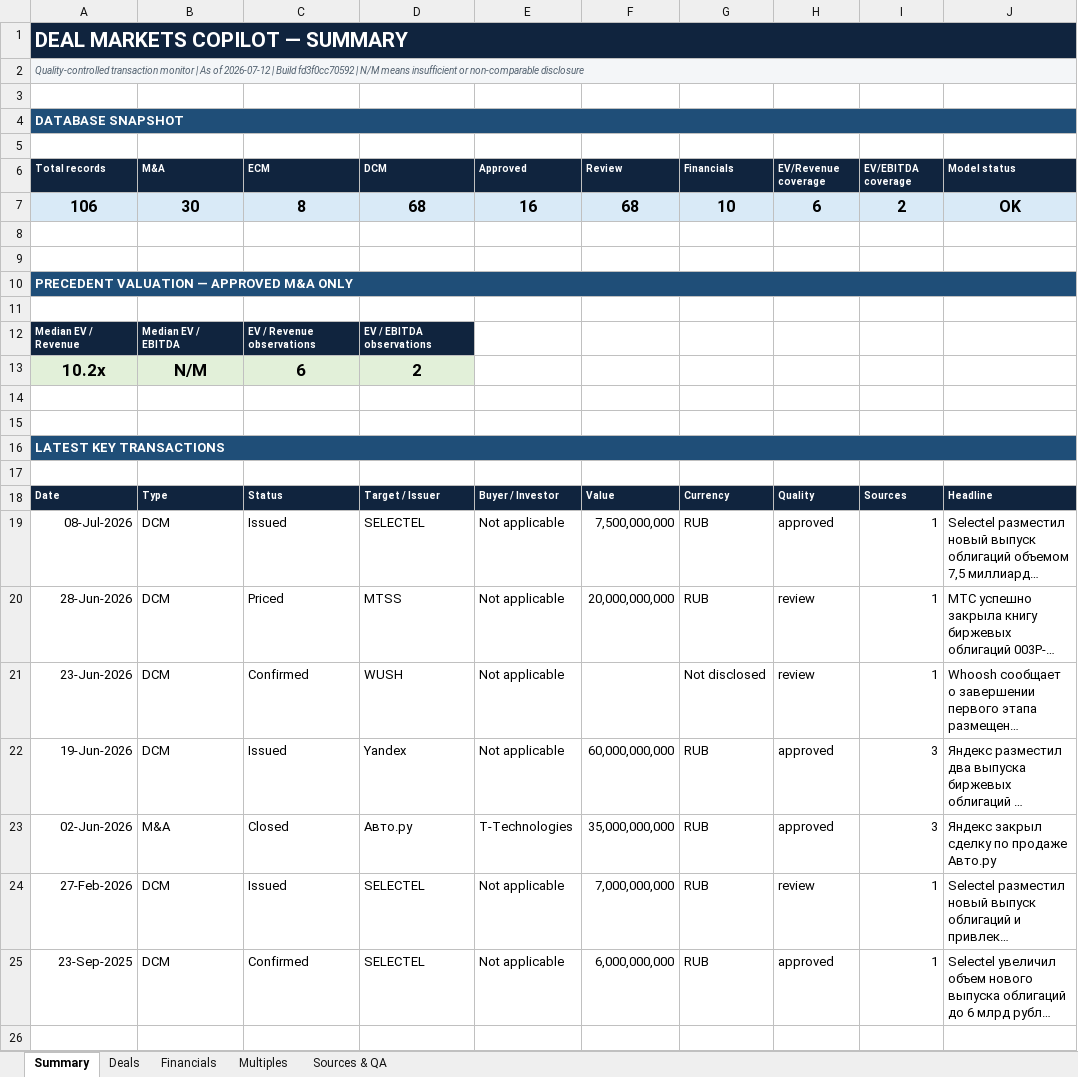
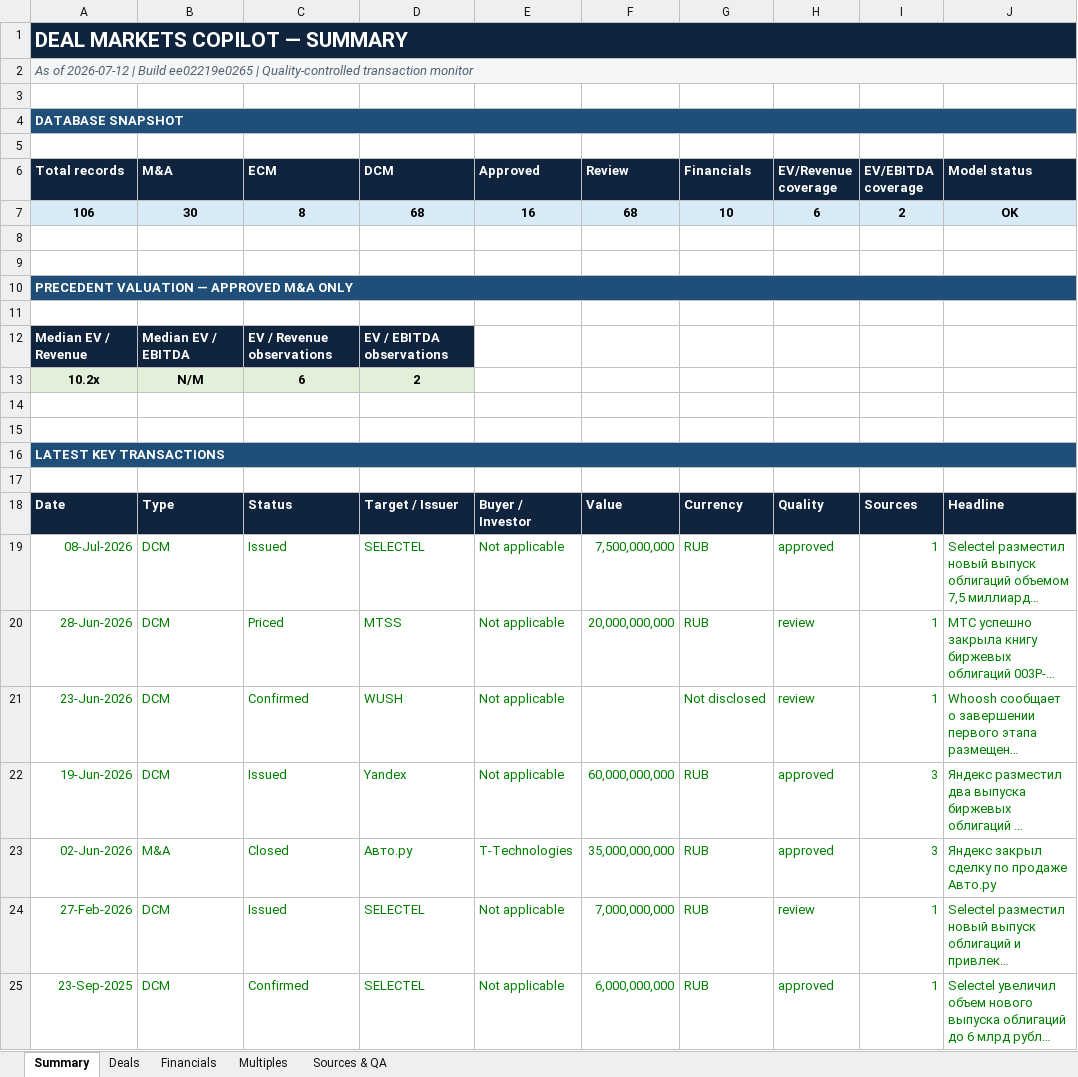
Before and after one commit to irisaurum/deal-markets-copilot, an Excel workbook: output/precedent_transactions.xlsx, sheet Summary, drawn as a sheet; long unchanged cells end in …; values as stored, in another font and other column widths than the file's, no borders; the diff names each change by its address in the sheet, - before the commit and + after, or states it on an @@ line.

```diff
--- a/output/precedent_transactions.xlsx (sheet Summary)
+++ b/output/precedent_transactions.xlsx (sheet Summary)
-A2 (Total records): Quality-controlled transaction monitor | As of 2026-07-12 | Build fd3f0cc70592 | N/M means insufficient or non-comparable disclosure
+A2 (Total records): As of 2026-07-12 | Build ee02219e0265 | Quality-controlled transaction monitor
@@ A2 text size: larger @@
@@ A6:J6 text size: larger @@
@@ A7:J7 text size: smaller @@
@@ A12:D12 text size: larger @@
@@ A13:D13 text size: smaller @@
@@ A18:J18 text size: larger @@
-A19:J20 text colour: black
+A19:J20 text colour: #008000
-A21:E21 text colour: black
+A21:E21 text colour: #008000
-G21:J21 text colour: black
+G21:J21 text colour: #008000
-A22:J25 text colour: black
+A22:J25 text colour: #008000
```
Also changed, not shown: sheet Multiples, sheet Sources & QA, sheet Deals, sheet Financials, formulas that keep their value, 5 other files.
